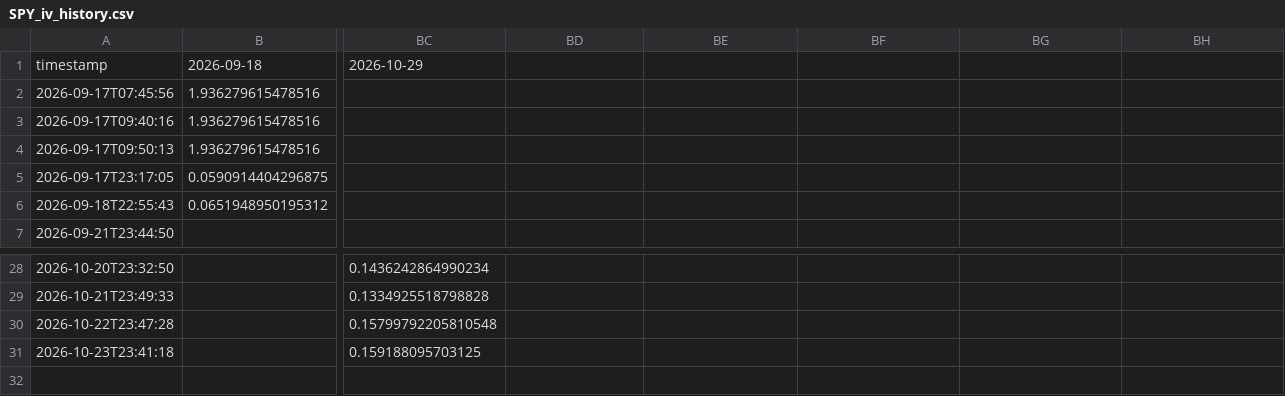
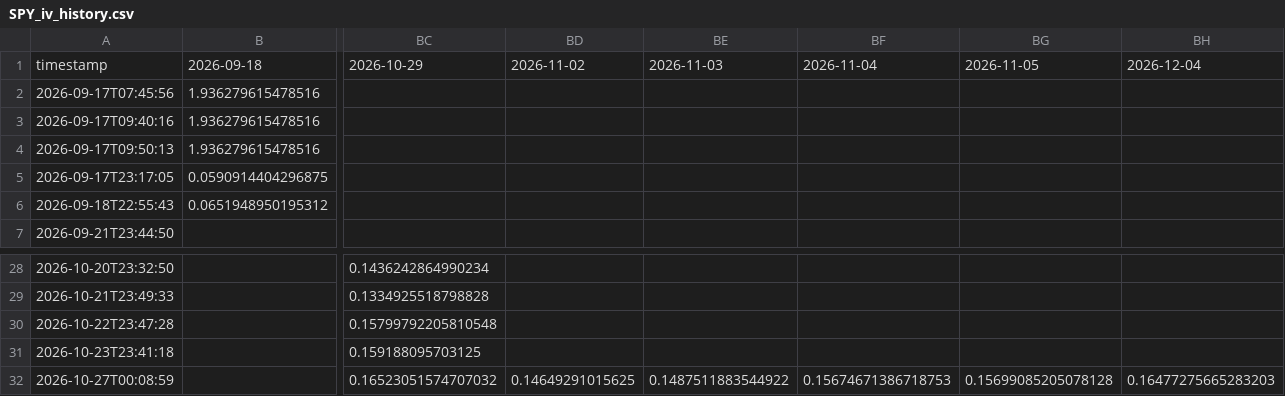
Before and after one commit to sherifabdel-ship-it/OhOptionTee, a CSV file: outputs/SPY_iv_history.csv, drawn as a sheet; only a part is shown, gaps mark what is left out; rows hold the shown columns only; the diff names each change by its address in the sheet, - before the commit and + after, or states it on an @@ line.

```diff
--- a/outputs/SPY_iv_history.csv
+++ b/outputs/SPY_iv_history.csv
-BD1: (empty)
+BD1: 2026-11-02
-BE1: (empty)
+BE1: 2026-11-03
-BF1: (empty)
+BF1: 2026-11-04
-BG1: (empty)
+BG1: 2026-11-05
-BH1: (empty)
+BH1: 2026-12-04
+row 32: 2026-10-27T00:08:59 |  | 0.16523051574707032 | 0.14649291015625 | 0.1487511883544922 | 0.15674671386718753 | 0.15699085205078128 | 0.16477275665283203
```
Also changed, not shown: outputs/ETHU_iv_history.csv, outputs/USO_iv_history.csv, 13 other files.
